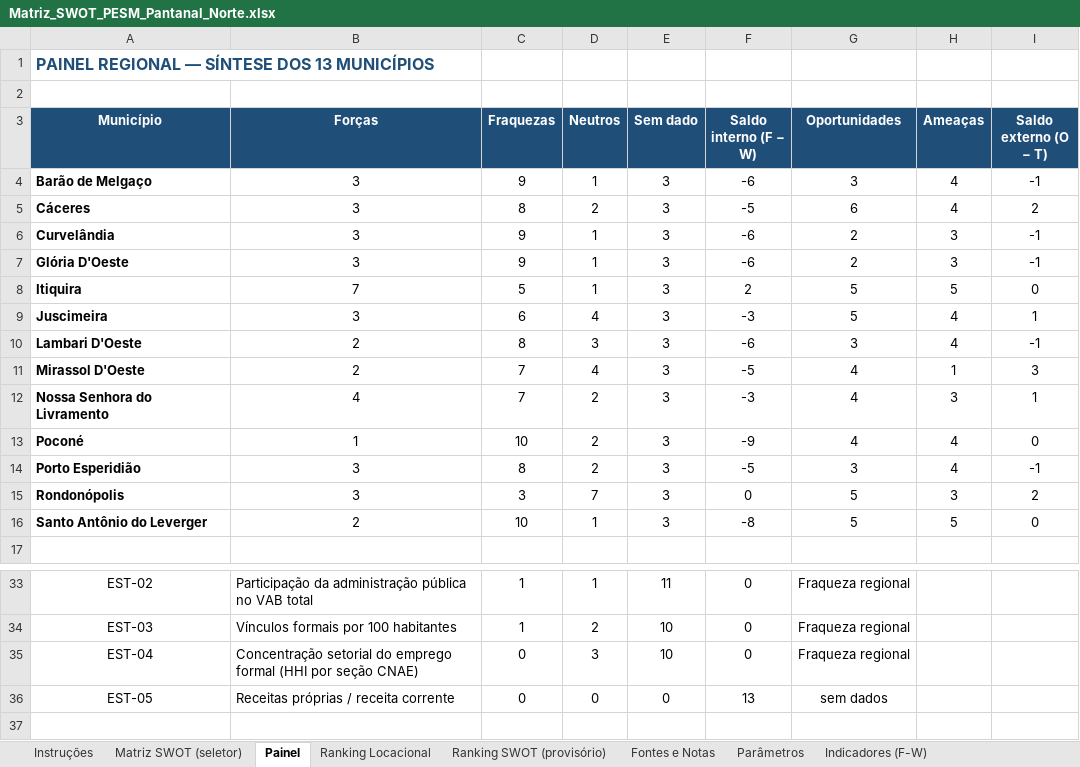
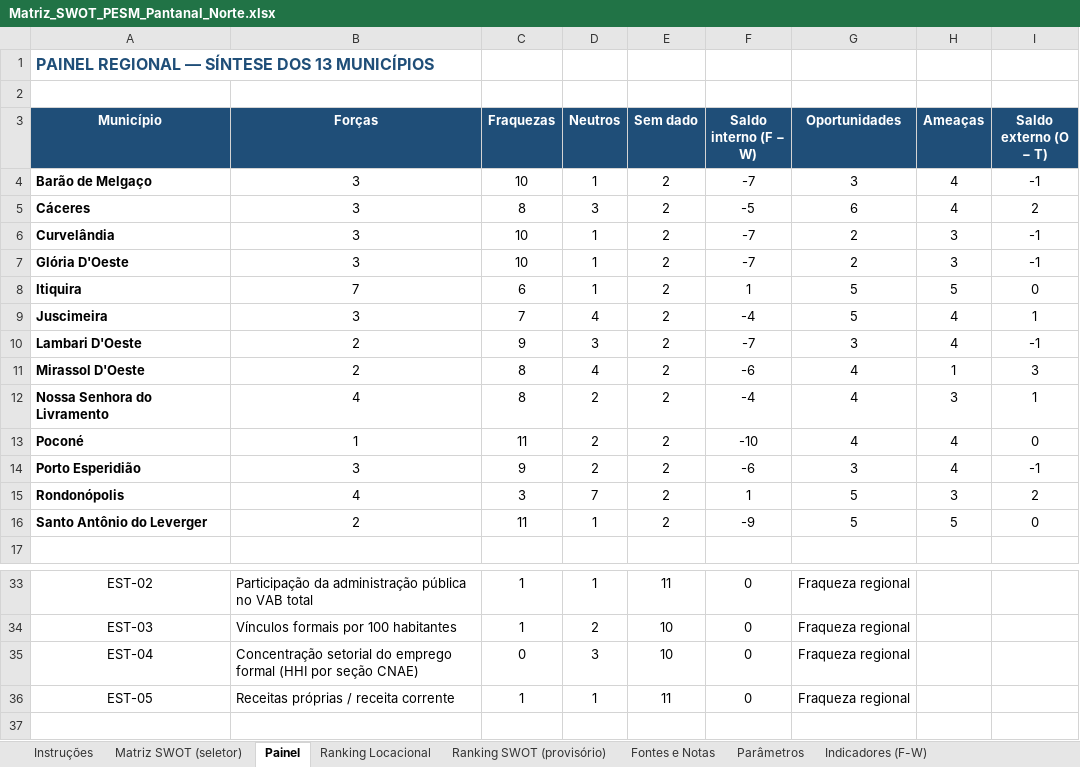
Before and after one commit to cleitonfranco74/zero_claude, an Excel workbook: pesm-pantanal-norte/dados/Matriz_SWOT_PESM_Pantanal_Norte.xlsx, sheet Painel, drawn as a sheet; only a part is shown, gaps mark what is left out; values as stored, in another font and other column widths than the file's, no borders; the diff names each change by its address in the sheet, - before the commit and + after, or states it on an @@ line.

```diff
--- a/pesm-pantanal-norte/dados/Matriz_SWOT_PESM_Pantanal_Norte.xlsx (sheet Painel)
+++ b/pesm-pantanal-norte/dados/Matriz_SWOT_PESM_Pantanal_Norte.xlsx (sheet Painel)
-C4 (Fraquezas): 9
+C4 (Fraquezas): 10
-E4:E16 (Sem dado): 3
+E4:E16 (Sem dado): 2
-F4 (Saldo interno (F − W)): -6
+F4 (Saldo interno (F − W)): -7
-D5 (Neutros): 2
+D5 (Neutros): 3
-C6:C7 (Fraquezas): 9
+C6:C7 (Fraquezas): 10
-F6:F7 (Saldo interno (F − W)): -6
+F6:F7 (Saldo interno (F − W)): -7
-C8 (Fraquezas): 5
+C8 (Fraquezas): 6
-F8 (Saldo interno (F − W)): 2
+F8 (Saldo interno (F − W)): 1
-C9 (Fraquezas): 6
+C9 (Fraquezas): 7
-F9 (Saldo interno (F − W)): -3
+F9 (Saldo interno (F − W)): -4
-C10 (Fraquezas): 8
+C10 (Fraquezas): 9
-F10 (Saldo interno (F − W)): -6
+F10 (Saldo interno (F − W)): -7
-C11:C12 (Fraquezas): 7
+C11:C12 (Fraquezas): 8
-F11 (Saldo interno (F − W)): -5
+F11 (Saldo interno (F − W)): -6
-F12 (Saldo interno (F − W)): -3
+F12 (Saldo interno (F − W)): -4
-C13 (Fraquezas): 10
+C13 (Fraquezas): 11
-F13 (Saldo interno (F − W)): -9
+F13 (Saldo interno (F − W)): -10
-C14 (Fraquezas): 8
+C14 (Fraquezas): 9
-F14 (Saldo interno (F − W)): -5
+F14 (Saldo interno (F − W)): -6
-B15 (Forças): 3
+B15 (Forças): 4
-F15 (Saldo interno (F − W)): 0
+F15 (Saldo interno (F − W)): 1
-C16 (Fraquezas): 10
+C16 (Fraquezas): 11
-F16 (Saldo interno (F − W)): -8
+F16 (Saldo interno (F − W)): -9
-C36 (Fraquezas): 0
+C36 (Fraquezas): 1
-D36 (Neutros): 0
+D36 (Neutros): 1
-E36 (Sem dado): 0
+E36 (Sem dado): 11
-F36 (Saldo interno (F − W)): 13
+F36 (Saldo interno (F − W)): 0
-G36 (Oportunidades): sem dados
+G36 (Oportunidades): Fraqueza regional
```
Also changed, not shown: sheet Ranking SWOT (provisório), sheet Indicadores (F-W), sheet Fontes e Notas, sheet SWOT - Mirassol D'Oeste, sheet SWOT - Rondonópolis, sheet SWOT - Glória D'Oeste, 11 more sheets, formulas that keep their value, hidden cells, 2 other files.
